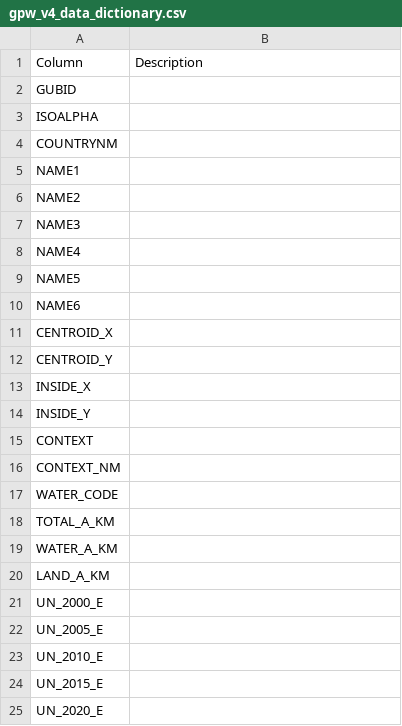
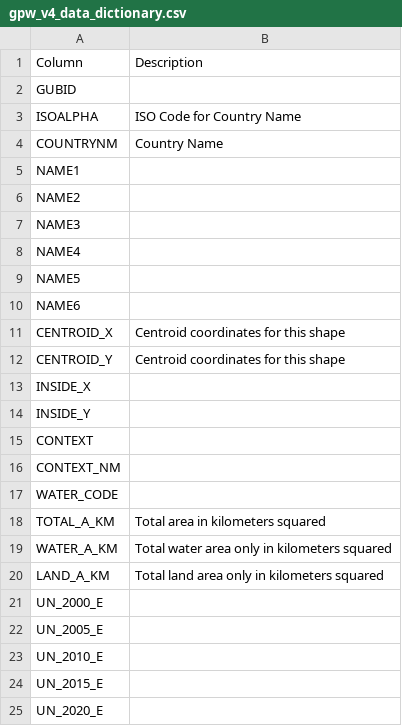
Before and after one commit to gabastil/odi-covid-19, a CSV file: data/aux/gpw-v4-admin-unit-center-points-population-estimates-rev11_gnb_csv/gpw_v4_data_dictionary.csv, drawn as a sheet; only a part is shown.

```diff
--- a/data/aux/gpw-v4-admin-unit-center-points-population-estimates-rev11_gnb_csv/gpw_v4_data_dictionary.csv
+++ b/data/aux/gpw-v4-admin-unit-center-points-population-estimates-rev11_gnb_csv/gpw_v4_data_dictionary.csv
@@ -2,4 +2,4 @@ Column, Description
 GUBID,
-ISOALPHA,
-COUNTRYNM,
+ISOALPHA, ISO Code for Country Name
+COUNTRYNM, Country Name
 NAME1,
@@ -10,4 +10,4 @@ NAME5,
 NAME6,
-CENTROID_X,
-CENTROID_Y,
+CENTROID_X, Centroid coordinates for this shape
+CENTROID_Y, Centroid coordinates for this shape
 INSIDE_X,
@@ -17,5 +17,5 @@ CONTEXT_NM,
 WATER_CODE,
-TOTAL_A_KM,
-WATER_A_KM,
-LAND_A_KM,
+TOTAL_A_KM, Total area in kilometers squared
+WATER_A_KM, Total water area only in kilometers squared
+LAND_A_KM, Total land area only in kilometers squared
 UN_2000_E,
```
Also changed, not shown: 1 other file.
